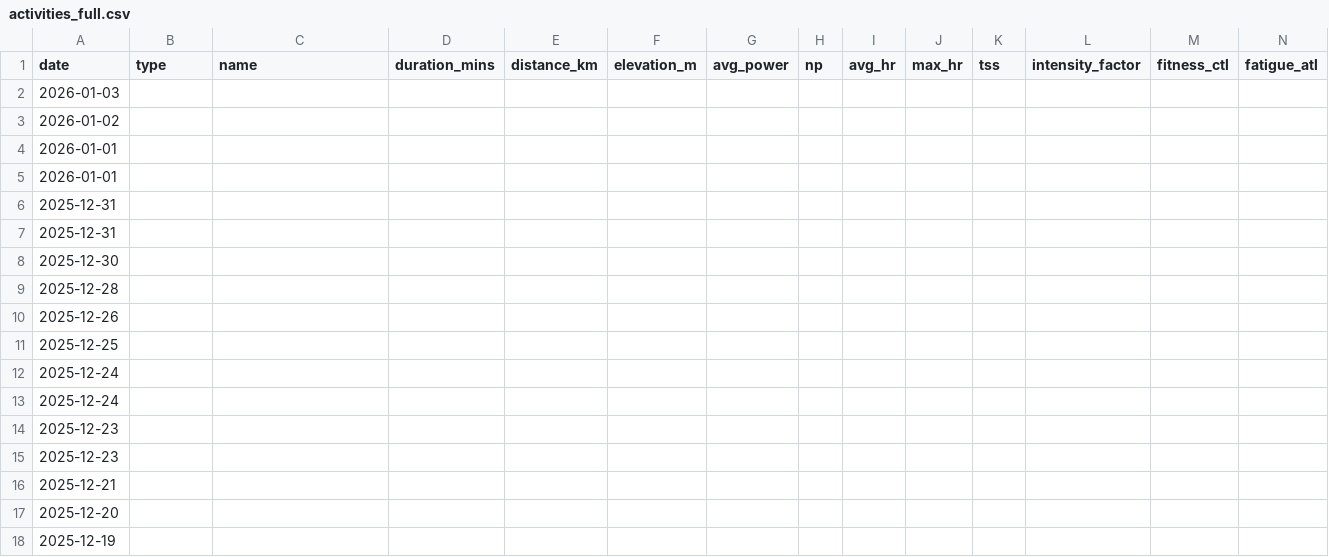
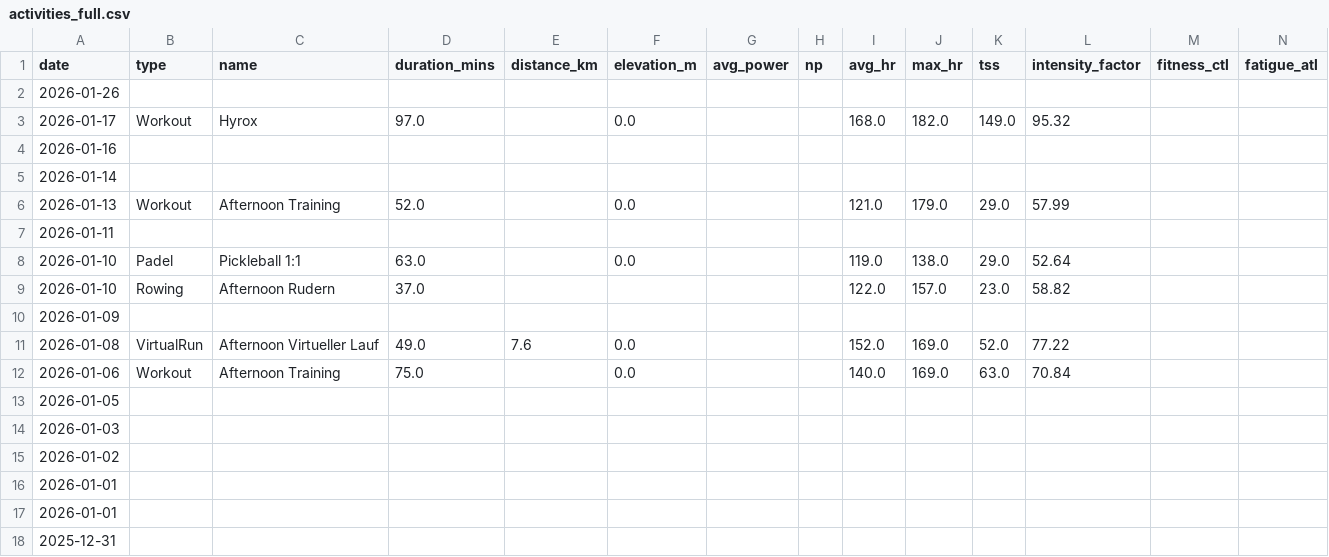
Before and after one commit to basch1117/trainingdata, a CSV file: activities_full.csv, drawn as a sheet; only a part is shown; the shorter side is filled out with more unchanged rows.

```diff
--- a/activities_full.csv
+++ b/activities_full.csv
@@ -1,2 +1,14 @@
 date,type,name,duration_mins,distance_km,elevation_m,avg_power,np,avg_hr,max_hr,tss,intensity_factor,fitness_ctl,fatigue_atl
+2026-01-26,,,,,,,,,,,,,
+2026-01-17,Workout,Hyrox,97.0,,0.0,,,168.0,182.0,149.0,95.32,,
+2026-01-16,,,,,,,,,,,,,
+2026-01-14,,,,,,,,,,,,,
+2026-01-13,Workout,Afternoon Training,52.0,,0.0,,,121.0,179.0,29.0,57.99,,
+2026-01-11,,,,,,,,,,,,,
+2026-01-10,Padel,Pickleball 1:1,63.0,,0.0,,,119.0,138.0,29.0,52.64,,
+2026-01-10,Rowing,Afternoon Rudern,37.0,,,,,122.0,157.0,23.0,58.82,,
+2026-01-09,,,,,,,,,,,,,
+2026-01-08,VirtualRun,Afternoon Virtueller Lauf,49.0,7.6,0.0,,,152.0,169.0,52.0,77.22,,
+2026-01-06,Workout,Afternoon Training,75.0,,0.0,,,140.0,169.0,63.0,70.84,,
+2026-01-05,,,,,,,,,,,,,
 2026-01-03,,,,,,,,,,,,,
```
Also changed, not shown: activities_12weeks.csv, wellness_12weeks.csv, 3 other files.
